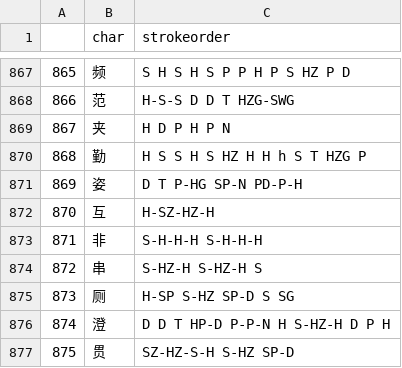
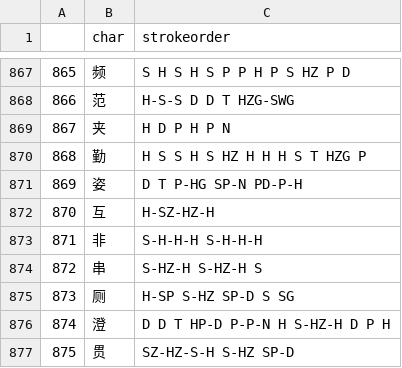
Before and after one commit to amurgit/cjklib, a CSV file: cjklib/intermediate_artificial_adapted.csv, drawn as a sheet; only a part is shown, gaps mark what is left out.

```diff
--- a/cjklib/intermediate_artificial_adapted.csv
+++ b/cjklib/intermediate_artificial_adapted.csv
@@ -869,3 +869,3 @@
 867,夹,H D P H P N
-868,勤,H S S H S HZ H H h S T HZG P
+868,勤,H S S H S HZ H H H S T HZG P
 869,姿,D T P-HG SP-N PD-P-H
```
Also changed, not shown: 3 other files.
